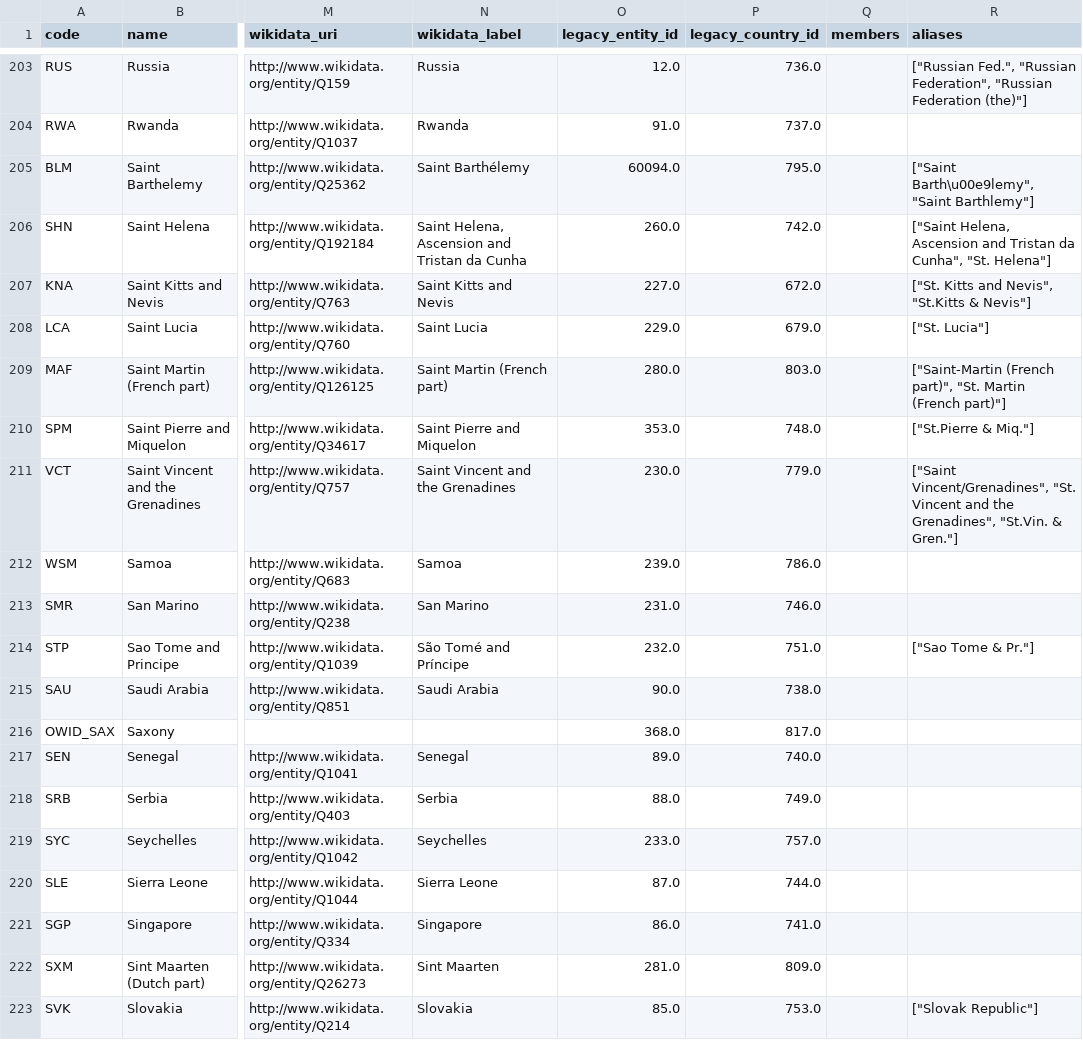
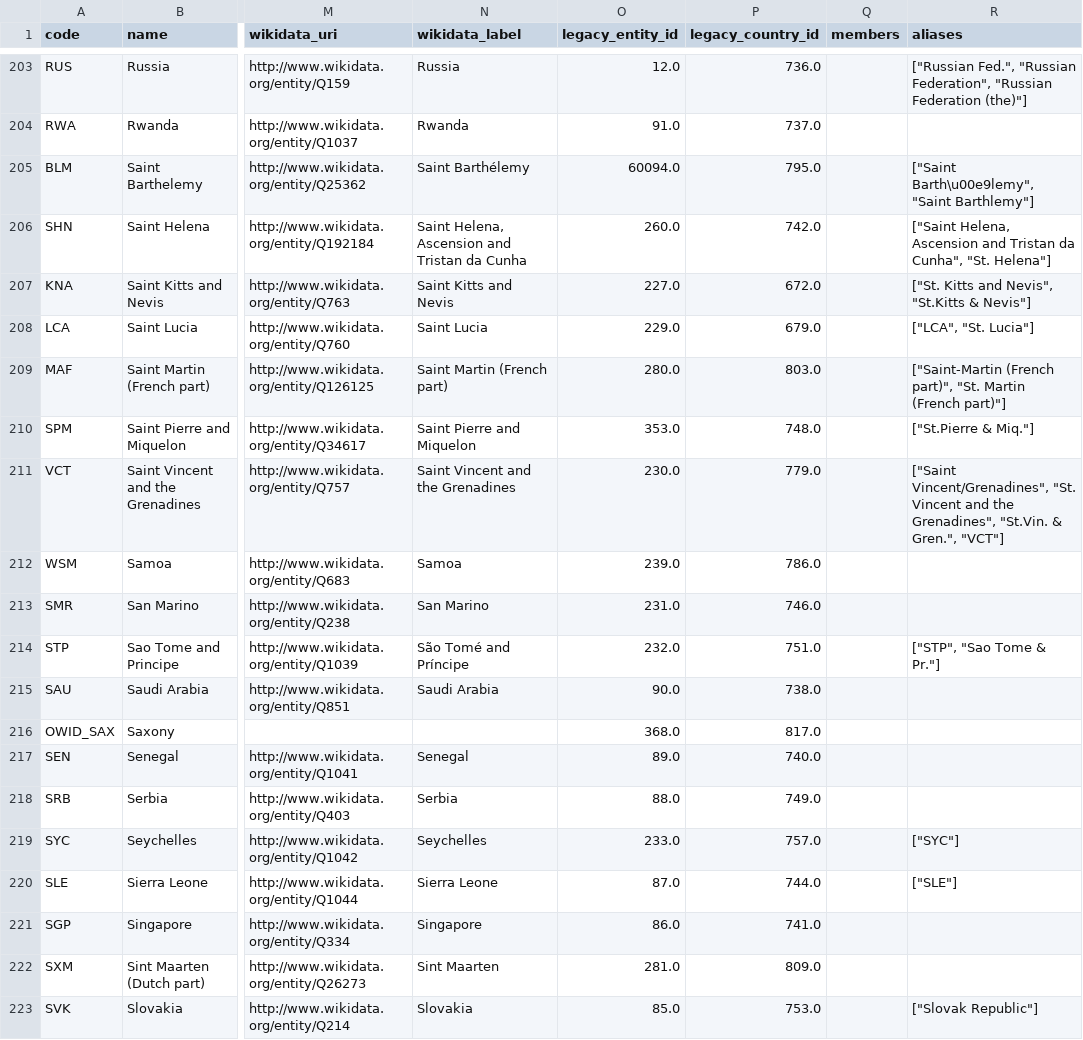
Before and after one commit to owid/etl, a CSV file: data/garden/reference/countries_regions.csv, drawn as a sheet; only a part is shown, gaps mark what is left out; the diff covers the shown part only; the diff names each change by its address in the sheet, - before the commit and + after, or states it on an @@ line.

```diff
--- a/data/garden/reference/countries_regions.csv
+++ b/data/garden/reference/countries_regions.csv
-R208 (aliases): ["St. Lucia"]
+R208 (aliases): ["LCA", "St. Lucia"]
-R211 (aliases): …"St.Vin. & Gren."]
+R211 (aliases): …"St.Vin. & Gren.", "VCT"]
-R214 (aliases): ["Sao Tome & Pr."]
+R214 (aliases): ["STP", "Sao Tome & Pr."]
-R219 (aliases): (empty)
+R219 (aliases): ["SYC"]
-R220 (aliases): (empty)
+R220 (aliases): ["SLE"]
```
Also changed, not shown: 67 edited cells elsewhere in this file, 7 other files.
